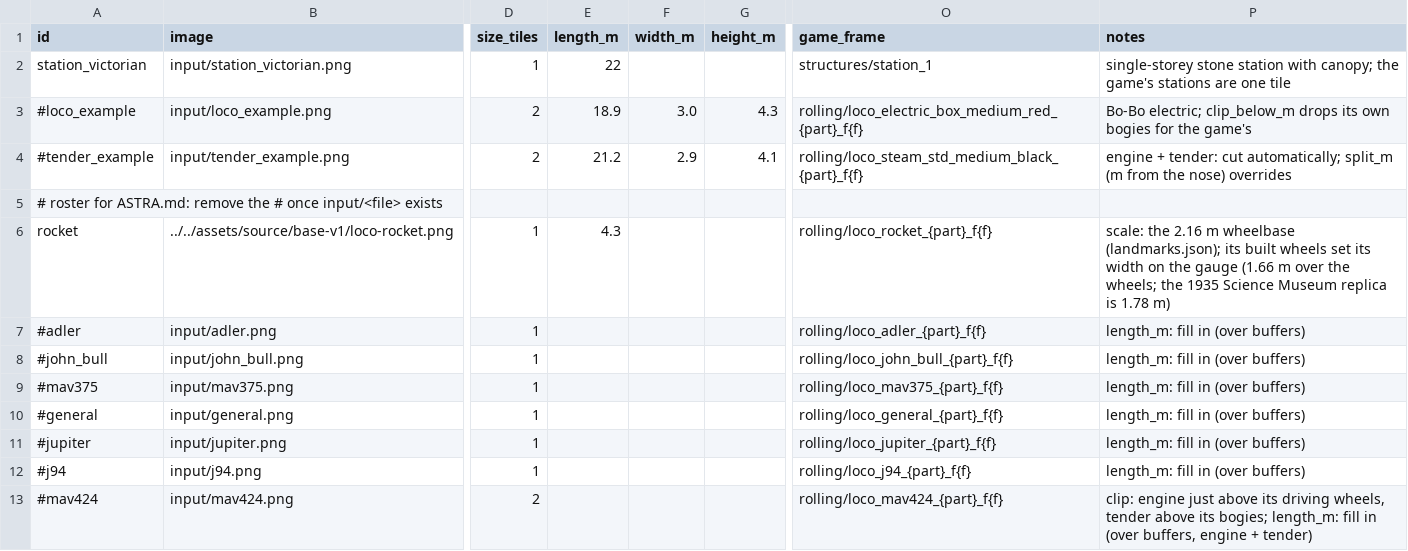
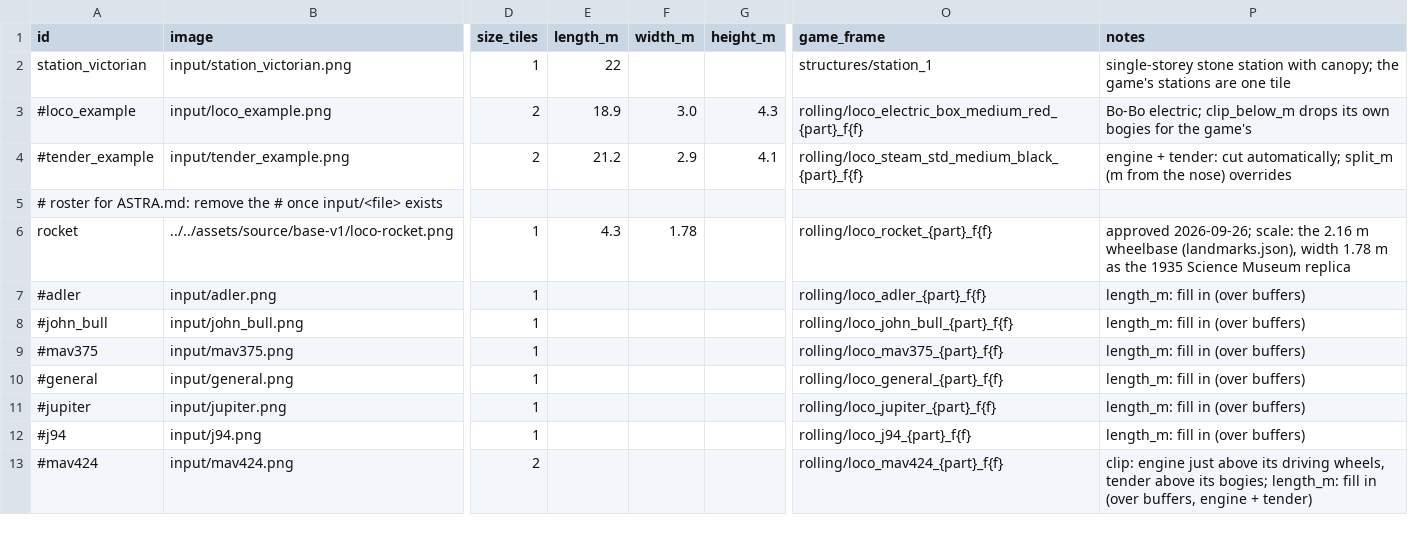
Before and after one commit to Szazso444/terepasztal, a CSV file: tools/asset-pipeline/assets.csv, drawn as a sheet; only a part is shown, gaps mark what is left out; the diff covers the shown part only; the diff names each change by its address in the sheet, - before the commit and + after, or states it on an @@ line.

```diff
--- a/tools/asset-pipeline/assets.csv
+++ b/tools/asset-pipeline/assets.csv
-F6 (width_m): (empty)
+F6 (width_m): 1.78
-P6 (notes): scale: the 2.16 m wheelbase (landmarks.json); its built wheels set its width on the gauge (1.66 m over the wheels; the 1935 Science Museum replica is 1.78 m)
+P6 (notes): approved 2026-09-26; scale: the 2.16 m wheelbase (landmarks.json), width 1.78 m as the 1935 Science Museum replica
```
Also changed, not shown: 1 removed row elsewhere in this file, 11 other files.
